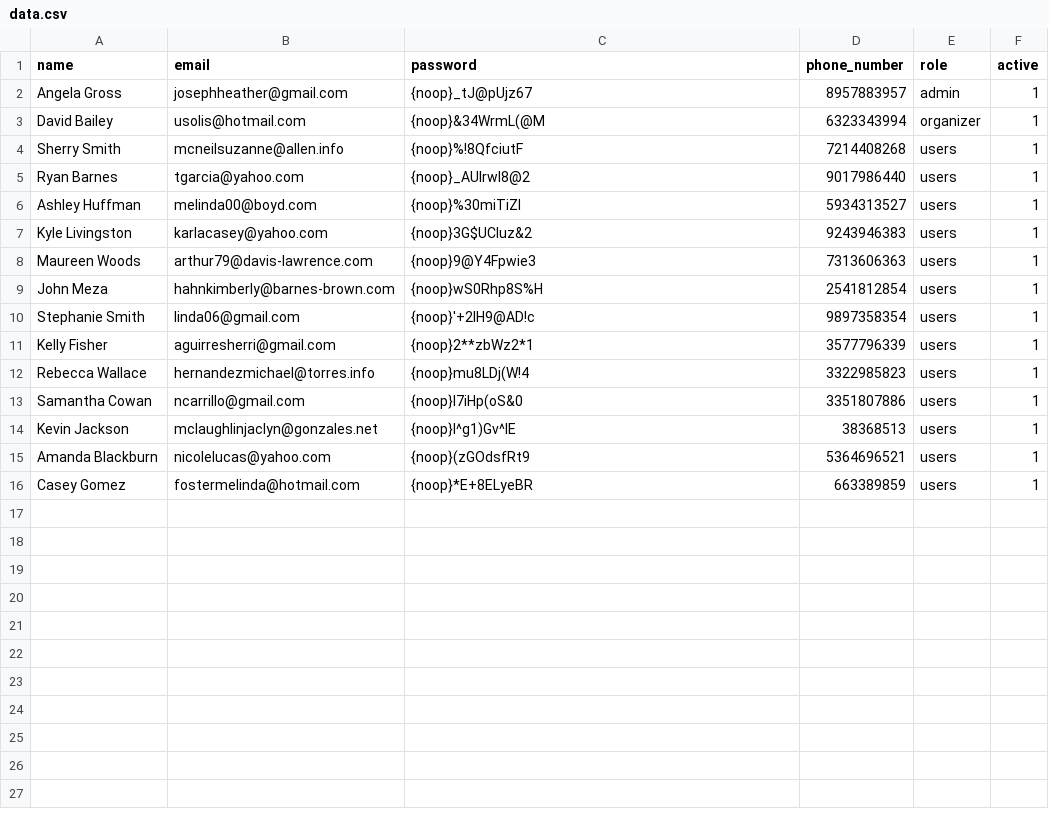
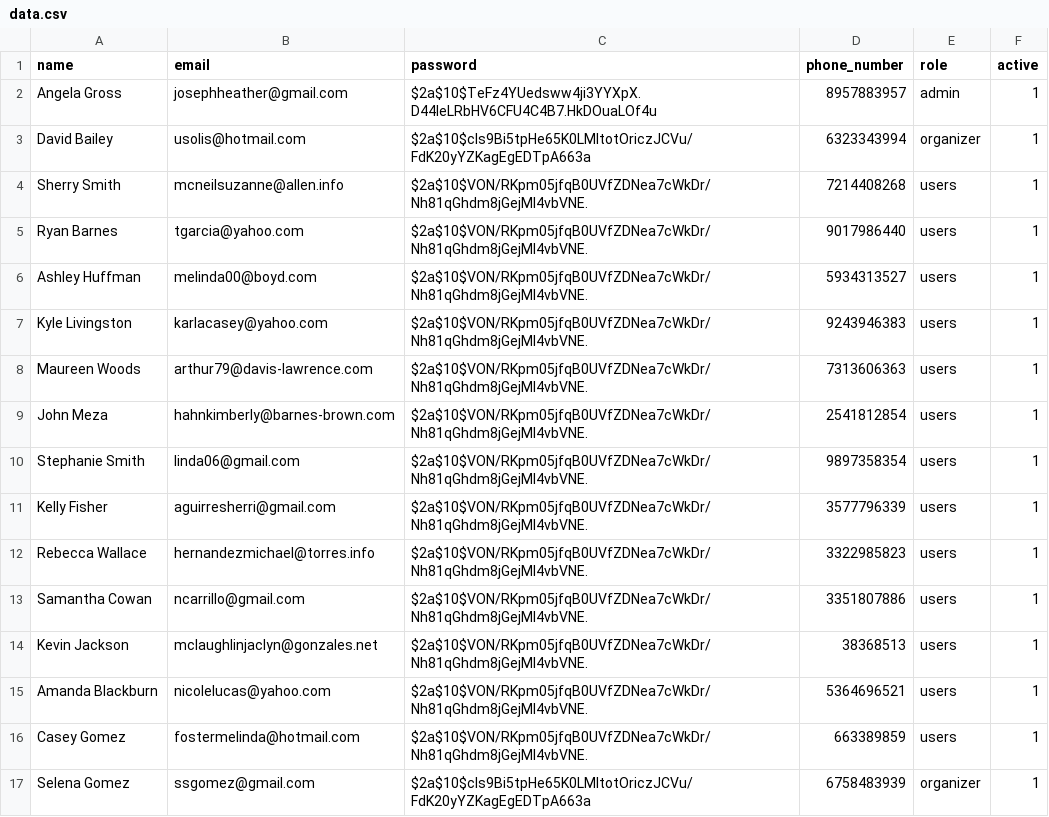
Before and after one commit to Pravin-K-V/EventManagementSystem, a CSV file: src/main/resources/data.csv, drawn as a sheet.

```diff
--- a/src/main/resources/data.csv
+++ b/src/main/resources/data.csv
@@ -1,16 +1,17 @@
 name,email,password,phone_number,role,active
-Angela Gross,josephheather@gmail.com,{noop}_tJ@pUjz67,8957883957,admin,1
-David Bailey,usolis@hotmail.com,{noop}&34WrmL(@M,6323343994,organizer,1
-Sherry Smith,mcneilsuzanne@allen.info,{noop}%!8QfciutF,7214408268,users,1
-Ryan Barnes,tgarcia@yahoo.com,{noop}_AUlrwI8@2,9017986440,users,1
-Ashley Huffman,melinda00@boyd.com,{noop}%30miTiZl,5934313527,users,1
-Kyle Livingston,karlacasey@yahoo.com,{noop}3G$UCIuz&2,9243946383,users,1
-Maureen Woods,arthur79@davis-lawrence.com,{noop}9@Y4Fpwie3,7313606363,users,1
-John Meza,hahnkimberly@barnes-brown.com,{noop}wS0Rhp8S%H,2541812854,users,1
-Stephanie Smith,linda06@gmail.com,{noop}'+2IH9@AD!c,9897358354,users,1
-Kelly Fisher,aguirresherri@gmail.com,{noop}2**zbWz2*1,3577796339,users,1
-Rebecca Wallace,hernandezmichael@torres.info,{noop}mu8LDj(W!4,3322985823,users,1
-Samantha Cowan,ncarrillo@gmail.com,{noop}l7iHp(oS&0,3351807886,users,1
-Kevin Jackson,mclaughlinjaclyn@gonzales.net,{noop}l^g1)Gv^IE,38368513,users,1
-Amanda Blackburn,nicolelucas@yahoo.com,{noop}(zGOdsfRt9,5364696521,users,1
-Casey Gomez,fostermelinda@hotmail.com,{noop}*E+8ELyeBR,663389859,users,1
+Angela Gross,josephheather@gmail.com,$2a$10$TeFz4YUedsww4ji3YYXpX.D44leLRbHV6CFU4C4B7.HkDOuaLOf4u,8957883957,admin,1
+David Bailey,usolis@hotmail.com,$2a$10$cIs9Bi5tpHe65K0LMltotOriczJCVu/FdK20yYZKagEgEDTpA663a,6323343994,organizer,1
+Sherry Smith,mcneilsuzanne@allen.info,$2a$10$VON/RKpm05jfqB0UVfZDNea7cWkDr/Nh81qGhdm8jGejMI4vbVNE.,7214408268,users,1
+Ryan Barnes,tgarcia@yahoo.com,$2a$10$VON/RKpm05jfqB0UVfZDNea7cWkDr/Nh81qGhdm8jGejMI4vbVNE.,9017986440,users,1
+Ashley Huffman,melinda00@boyd.com,$2a$10$VON/RKpm05jfqB0UVfZDNea7cWkDr/Nh81qGhdm8jGejMI4vbVNE.,5934313527,users,1
+Kyle Livingston,karlacasey@yahoo.com,$2a$10$VON/RKpm05jfqB0UVfZDNea7cWkDr/Nh81qGhdm8jGejMI4vbVNE.,9243946383,users,1
+Maureen Woods,arthur79@davis-lawrence.com,$2a$10$VON/RKpm05jfqB0UVfZDNea7cWkDr/Nh81qGhdm8jGejMI4vbVNE.,7313606363,users,1
+John Meza,hahnkimberly@barnes-brown.com,$2a$10$VON/RKpm05jfqB0UVfZDNea7cWkDr/Nh81qGhdm8jGejMI4vbVNE.,2541812854,users,1
+Stephanie Smith,linda06@gmail.com,$2a$10$VON/RKpm05jfqB0UVfZDNea7cWkDr/Nh81qGhdm8jGejMI4vbVNE.,9897358354,users,1
+Kelly Fisher,aguirresherri@gmail.com,$2a$10$VON/RKpm05jfqB0UVfZDNea7cWkDr/Nh81qGhdm8jGejMI4vbVNE.,3577796339,users,1
+Rebecca Wallace,hernandezmichael@torres.info,$2a$10$VON/RKpm05jfqB0UVfZDNea7cWkDr/Nh81qGhdm8jGejMI4vbVNE.,3322985823,users,1
+Samantha Cowan,ncarrillo@gmail.com,$2a$10$VON/RKpm05jfqB0UVfZDNea7cWkDr/Nh81qGhdm8jGejMI4vbVNE.,3351807886,users,1
+Kevin Jackson,mclaughlinjaclyn@gonzales.net,$2a$10$VON/RKpm05jfqB0UVfZDNea7cWkDr/Nh81qGhdm8jGejMI4vbVNE.,38368513,users,1
+Amanda Blackburn,nicolelucas@yahoo.com,$2a$10$VON/RKpm05jfqB0UVfZDNea7cWkDr/Nh81qGhdm8jGejMI4vbVNE.,5364696521,users,1
+Casey Gomez,fostermelinda@hotmail.com,$2a$10$VON/RKpm05jfqB0UVfZDNea7cWkDr/Nh81qGhdm8jGejMI4vbVNE.,663389859,users,1
+Selena Gomez,ssgomez@gmail.com,$2a$10$cIs9Bi5tpHe65K0LMltotOriczJCVu/FdK20yYZKagEgEDTpA663a,6758483939,organizer,1
```
Also changed, not shown: 17 other files.
